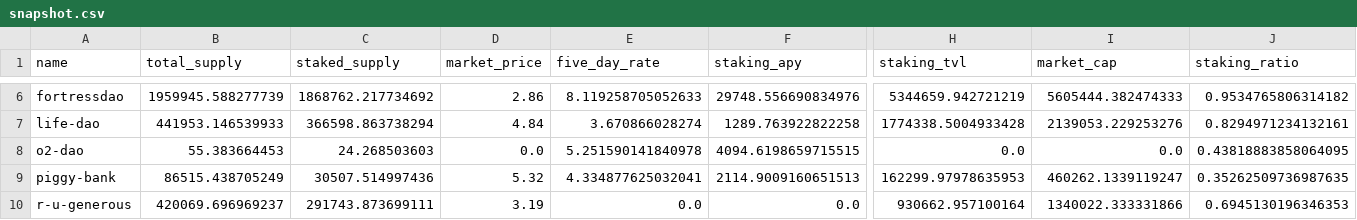
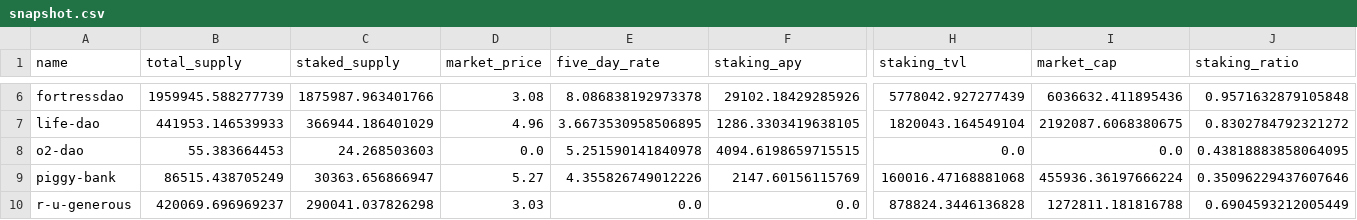
Before and after one commit to Concave-Community/ohm-fork-data, a CSV file: data/snapshot.csv, drawn as a sheet; only a part is shown, gaps mark what is left out; the diff covers the shown part only; the diff names each change by its address in the sheet, - before the commit and + after, or states it on an @@ line.

```diff
--- a/data/snapshot.csv
+++ b/data/snapshot.csv
-C6 (staked_supply): 1868762.217734692
+C6 (staked_supply): 1875987.963401766
-D6 (market_price): 2.86
+D6 (market_price): 3.08
-E6 (five_day_rate): 8.119258705052633
+E6 (five_day_rate): 8.086838192973378
-F6 (staking_apy): 29748.556690834976
+F6 (staking_apy): 29102.18429285926
-H6 (staking_tvl): 5344659.942721219
+H6 (staking_tvl): 5778042.927277439
-I6 (market_cap): 5605444.382474333
+I6 (market_cap): 6036632.411895436
-J6 (staking_ratio): 0.9534765806314182
+J6 (staking_ratio): 0.9571632879105848
-C7 (staked_supply): 366598.863738294
+C7 (staked_supply): 366944.186401029
-D7 (market_price): 4.84
+D7 (market_price): 4.96
-E7 (five_day_rate): 3.670866028274
+E7 (five_day_rate): 3.6673530958506895
-F7 (staking_apy): 1289.763922822258
+F7 (staking_apy): 1286.3303419638105
-H7 (staking_tvl): 1774338.5004933428
+H7 (staking_tvl): 1820043.164549104
-I7 (market_cap): 2139053.229253276
+I7 (market_cap): 2192087.6068380675
-J7 (staking_ratio): 0.8294971234132161
+J7 (staking_ratio): 0.8302784792321272
-C9 (staked_supply): 30507.514997436
+C9 (staked_supply): 30363.656866947
-D9 (market_price): 5.32
+D9 (market_price): 5.27
-E9 (five_day_rate): 4.334877625032041
+E9 (five_day_rate): 4.355826749012226
-F9 (staking_apy): 2114.9009160651513
+F9 (staking_apy): 2147.60156115769
-H9 (staking_tvl): 162299.97978635953
+H9 (staking_tvl): 160016.47168881068
-I9 (market_cap): 460262.1339119247
+I9 (market_cap): 455936.36197666224
-J9 (staking_ratio): 0.35262509736987635
+J9 (staking_ratio): 0.35096229437607646
-C10 (staked_supply): 291743.873699111
+C10 (staked_supply): 290041.037826298
-D10 (market_price): 3.19
+D10 (market_price): 3.03
-H10 (staking_tvl): 930662.957100164
+H10 (staking_tvl): 878824.3446136828
-I10 (market_cap): 1340022.333331866
+I10 (market_cap): 1272811.181816788
-J10 (staking_ratio): 0.6945130196346353
+J10 (staking_ratio): 0.6904593212005449
```
Also changed, not shown: 65 edited cells elsewhere in this file.
